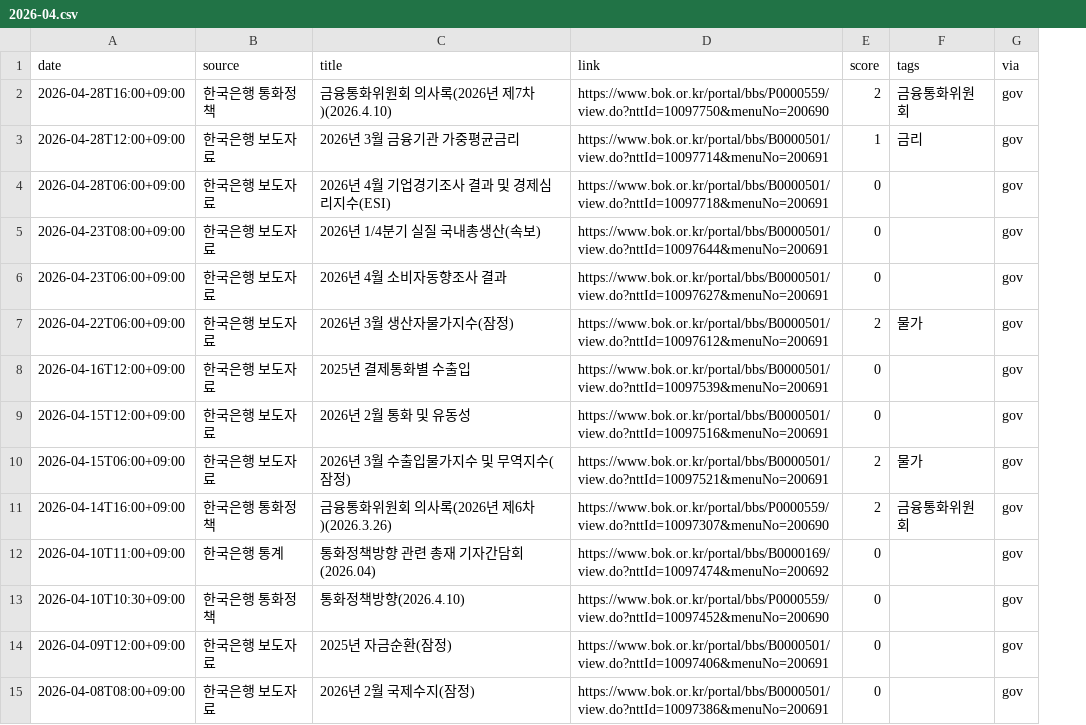
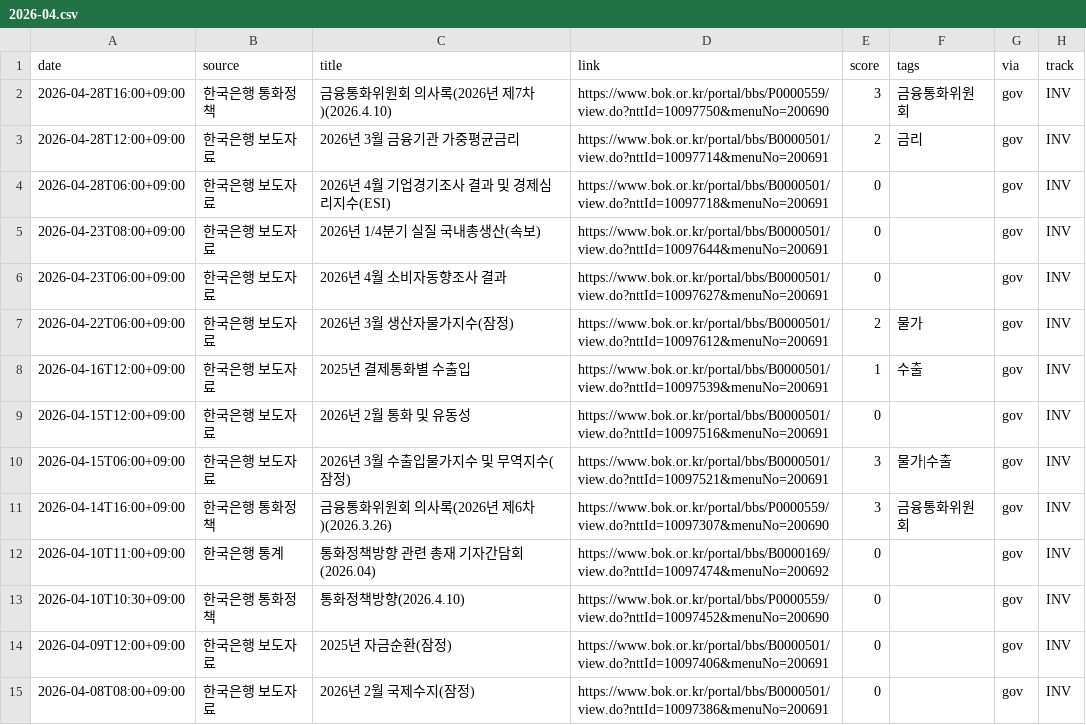
Before and after one commit to rkrjrl-ctrl/claude_drive, a CSV file: news/2026-04.csv, drawn as a sheet; the diff names each change by its address in the sheet, - before the commit and + after, or states it on an @@ line.

```diff
--- a/news/2026-04.csv
+++ b/news/2026-04.csv
+column H (track), rows 2-15: all INV
-E2 (score): 2
+E2 (score): 3
-E3 (score): 1
+E3 (score): 2
-E8 (score): 0
+E8 (score): 1
-F8 (tags): (empty)
+F8 (tags): 수출
-E10:E11 (score): 2
+E10:E11 (score): 3
-F10 (tags): 물가
+F10 (tags): 물가|수출
```
Also changed, not shown: news/2026-02.csv, news/2026-06.csv, 8 other files.
